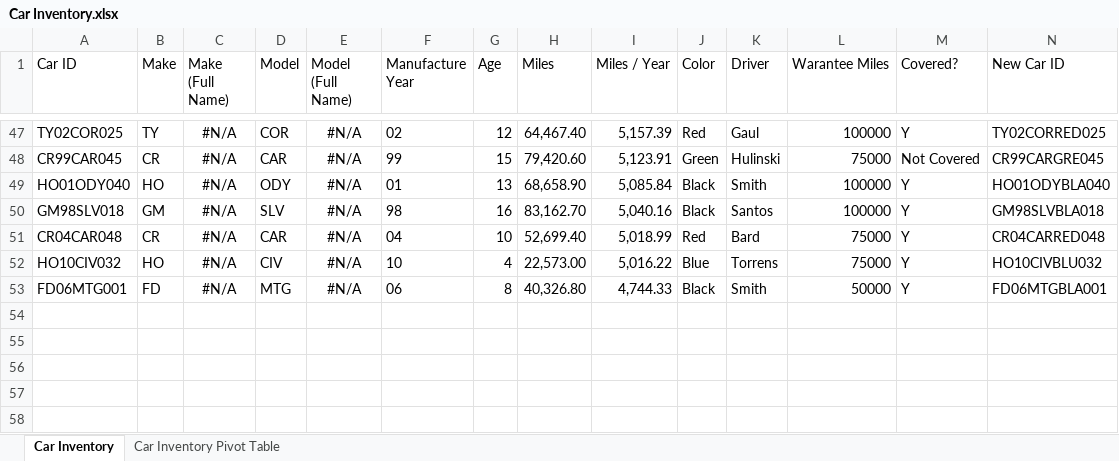
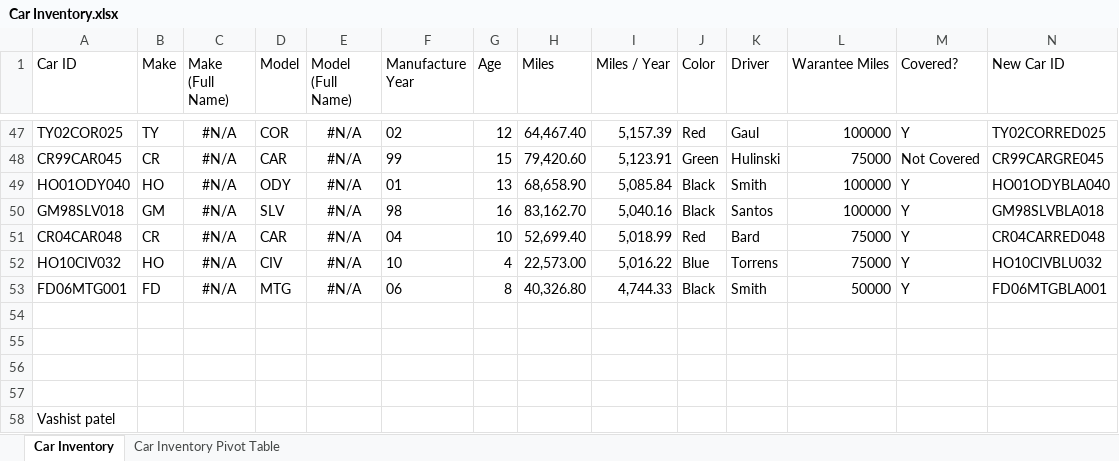
Before and after one commit to vashistpatel/Microsoft_Excel_Projects, an Excel workbook: Car Inventory.xlsx, sheet Car Inventory, drawn as a sheet; only a part is shown, gaps mark what is left out; values as stored, in another font and other column widths than the file's, no borders; conditional formats not drawn; the diff names each change by its address in the sheet, - before the commit and + after, or states it on an @@ line.

```diff
--- a/Car Inventory.xlsx (sheet Car Inventory)
+++ b/Car Inventory.xlsx (sheet Car Inventory)
+row 54: (empty)
+row 55: (empty)
+row 56: (empty)
+row 57: (empty)
+row 58: Vashist patel
```
Also changed, not shown: 1 other file.
